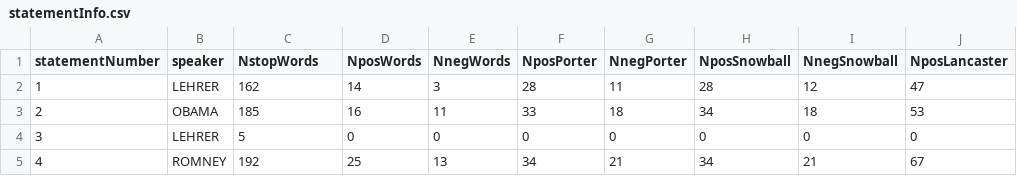
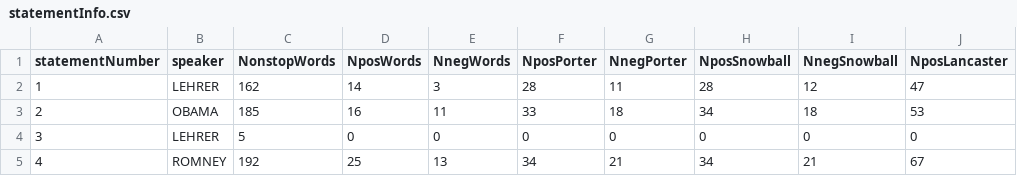
Before and after one commit to zieglerjef/WUSTL, a CSV file: statementInfo.csv, drawn as a sheet; only a part is shown; the diff names each change by its address in the sheet, - before the commit and + after, or states it on an @@ line.

Commit message:
Update statementInfo.csv

```diff
--- a/statementInfo.csv
+++ b/statementInfo.csv
-C1: NstopWords
+C1: NonstopWords
```
